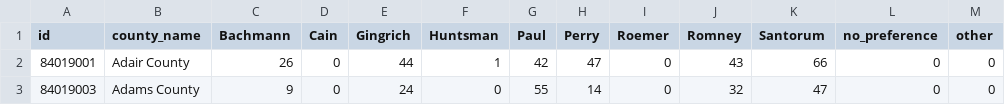
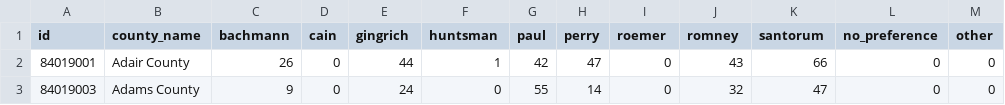
Before and after one commit to datamapio/geoid, a CSV file: US/example/primary_iowa_county_2012.csv, drawn as a sheet; only a part is shown.

Commit message:
Names in underscore (to discuss)

```diff
--- a/US/example/primary_iowa_county_2012.csv
+++ b/US/example/primary_iowa_county_2012.csv
@@ -1,2 +1,2 @@
-"id","county_name","Bachmann","Cain","Gingrich","Huntsman","Paul","Perry","Roemer","Romney","Santorum","no_preference","other"
+"id","county_name","bachmann","cain","gingrich","huntsman","paul","perry","roemer","romney","santorum","no_preference","other"
 "84019001","Adair County",26,0,44,1,42,47,0,43,66,0,0
```
Also changed, not shown: 1 other file.
